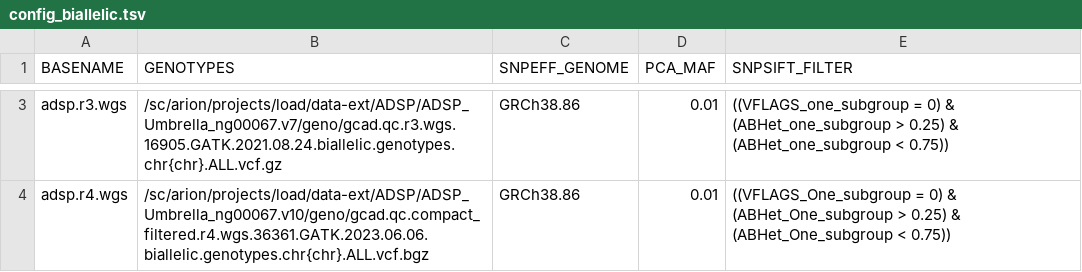
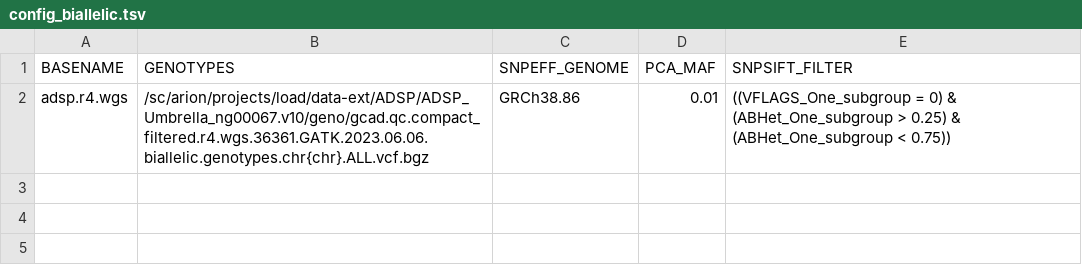
Before and after one commit to tulsi92/adsp_gwas_pipeline_commonvars, a TSV file: vcf_to_gds_multi/config_files/config_biallelic.tsv, drawn as a sheet; only a part is shown, gaps mark what is left out; the diff covers the shown part only; the diff names each change by its address in the sheet, - before the commit and + after, or states it on an @@ line.

Commit message:
Update config_biallelic.tsv with new file paths

```diff
--- a/vcf_to_gds_multi/config_files/config_biallelic.tsv
+++ b/vcf_to_gds_multi/config_files/config_biallelic.tsv
-row 3: adsp.r3.wgs | /sc/arion/projects/load/data-ext/ADSP/ADSP_Umbrella_ng00067.v7/geno/gcad.qc.r3.wgs.16905.GATK.2021.08.24.biallelic.genotypes.chr{chr}.ALL.vcf.gz | GRCh38.86 | 0.01 | ((VFLAGS_one_subgroup = 0) & (ABHet_one_subgroup > 0.25) & (ABHet_one_subgroup < 0.75))
```
Also changed, not shown: 1 removed row elsewhere in this file.
